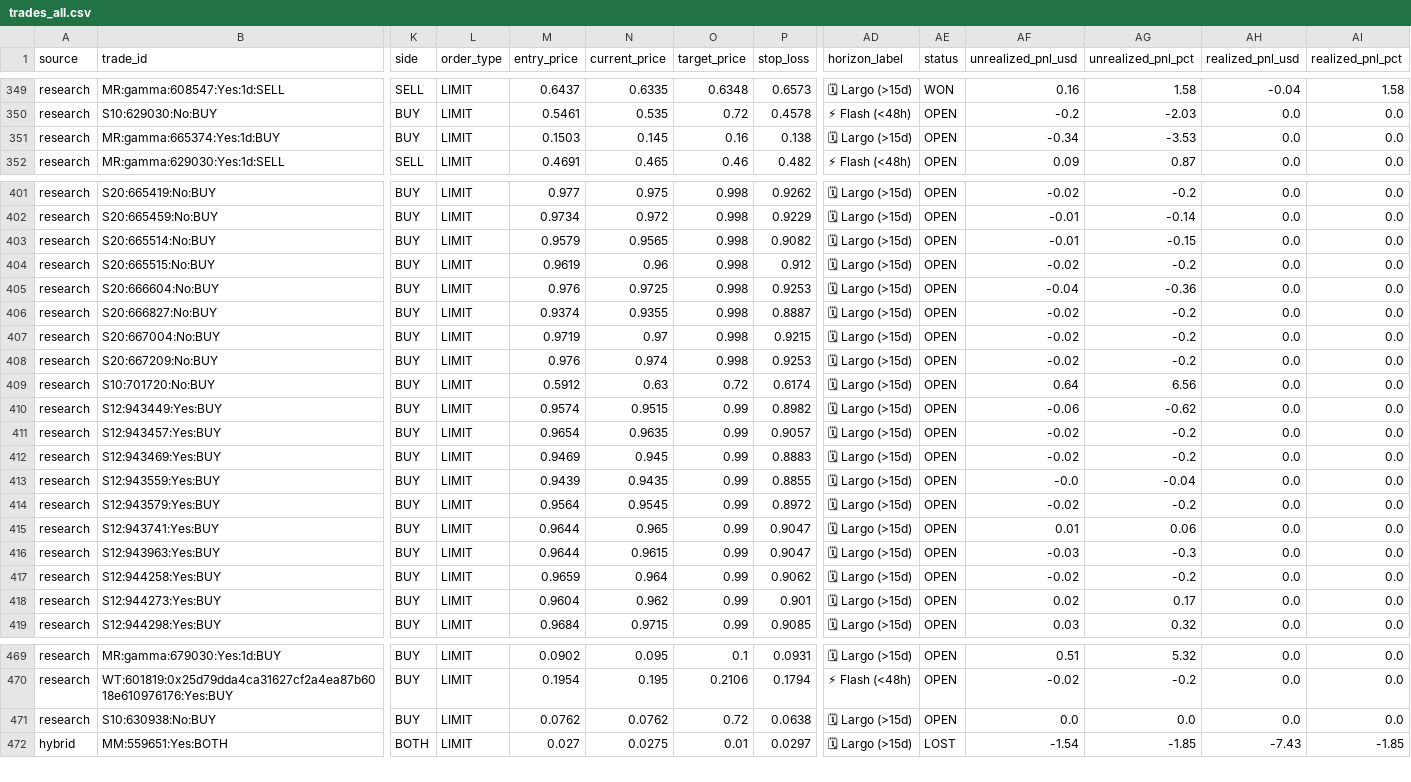
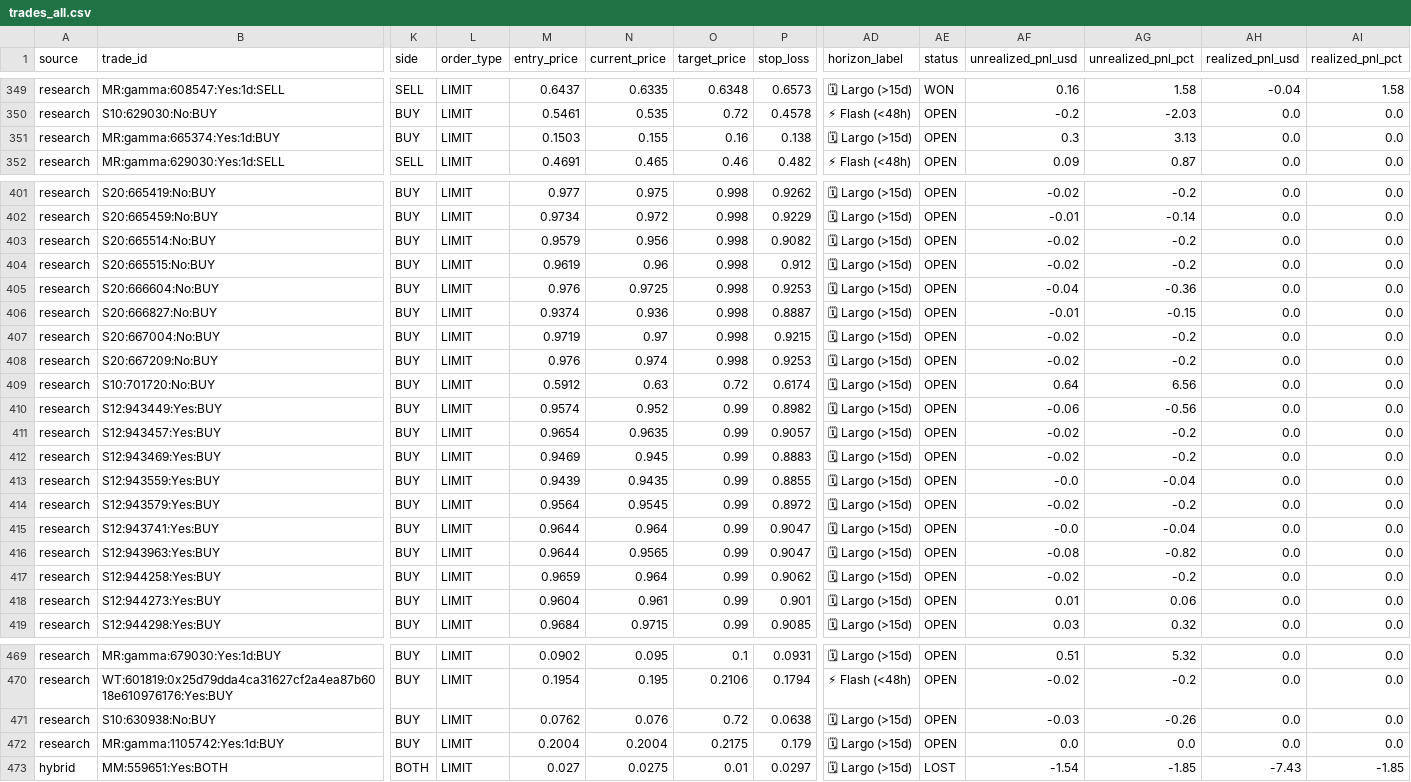
Before and after one commit to aguamarinac2-netizen/quant-polymarket-trackrecord, a CSV file: trades_all.csv, drawn as a sheet; only a part is shown, gaps mark what is left out; rows hold the shown columns only; the diff covers the shown part only; the diff names each change by its address in the sheet, - before the commit and + after, or states it on an @@ line.

```diff
--- a/trades_all.csv
+++ b/trades_all.csv
-N351 (current_price): 0.145
+N351 (current_price): 0.155
-AF351 (unrealized_pnl_usd): -0.34
+AF351 (unrealized_pnl_usd): 0.3
-AG351 (unrealized_pnl_pct): -3.53
+AG351 (unrealized_pnl_pct): 3.13
-N403 (current_price): 0.9565
+N403 (current_price): 0.956
-AF403 (unrealized_pnl_usd): -0.01
+AF403 (unrealized_pnl_usd): -0.02
-AG403 (unrealized_pnl_pct): -0.15
+AG403 (unrealized_pnl_pct): -0.2
-N406 (current_price): 0.9355
+N406 (current_price): 0.936
-AF406 (unrealized_pnl_usd): -0.02
+AF406 (unrealized_pnl_usd): -0.01
-AG406 (unrealized_pnl_pct): -0.2
+AG406 (unrealized_pnl_pct): -0.15
-N410 (current_price): 0.9515
+N410 (current_price): 0.952
-AG410 (unrealized_pnl_pct): -0.62
+AG410 (unrealized_pnl_pct): -0.56
-N415 (current_price): 0.965
+N415 (current_price): 0.964
-AF415 (unrealized_pnl_usd): 0.01
+AF415 (unrealized_pnl_usd): -0.0
-AG415 (unrealized_pnl_pct): 0.06
+AG415 (unrealized_pnl_pct): -0.04
-N416 (current_price): 0.9615
+N416 (current_price): 0.9565
-AF416 (unrealized_pnl_usd): -0.03
+AF416 (unrealized_pnl_usd): -0.08
-AG416 (unrealized_pnl_pct): -0.3
+AG416 (unrealized_pnl_pct): -0.82
-N418 (current_price): 0.962
+N418 (current_price): 0.961
-AF418 (unrealized_pnl_usd): 0.02
+AF418 (unrealized_pnl_usd): 0.01
-AG418 (unrealized_pnl_pct): 0.17
+AG418 (unrealized_pnl_pct): 0.06
-N471 (current_price): 0.0762
+N471 (current_price): 0.076
-AF471 (unrealized_pnl_usd): 0.0
+AF471 (unrealized_pnl_usd): -0.03
-AG471 (unrealized_pnl_pct): 0.0
+AG471 (unrealized_pnl_pct): -0.26
+row 472: research | MR:gamma:1105742:Yes:1d:BUY | BUY | LIMIT | 0.2004 | 0.2004 | 0.2175 | 0.179 | 🗓 Largo (>15d) | OPEN | 0.0 | 0.0 | 0.0 | 0.0
```
Also changed, not shown: 27 edited cells elsewhere in this file, 7 other files.
